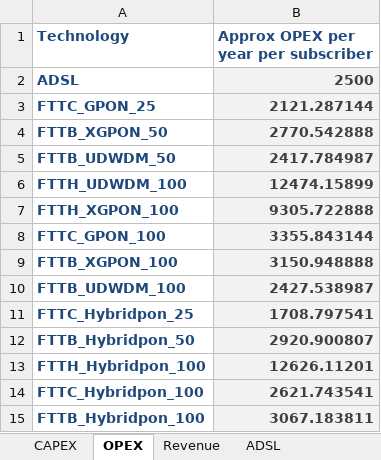
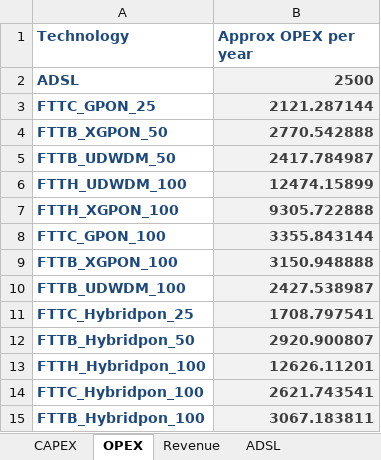
Before and after one commit to SaiPatri/ExpectiMigPlan, an Excel workbook: tumlknexpectimax/excel_data/input_data_business.xlsx, sheet OPEX, drawn as a sheet; values as stored, in another font and other column widths than the file's, no borders; charts and pictures not drawn; the diff names each change by its address in the sheet, - before the commit and + after, or states it on an @@ line.

```diff
--- a/tumlknexpectimax/excel_data/input_data_business.xlsx (sheet OPEX)
+++ b/tumlknexpectimax/excel_data/input_data_business.xlsx (sheet OPEX)
-B1: Approx OPEX per year per subscriber
+B1: Approx OPEX per year
```
Also changed, not shown: charts or pictures, tumlknexpectimax/excel_data/input_data_residential.xlsx, 12 other files.
